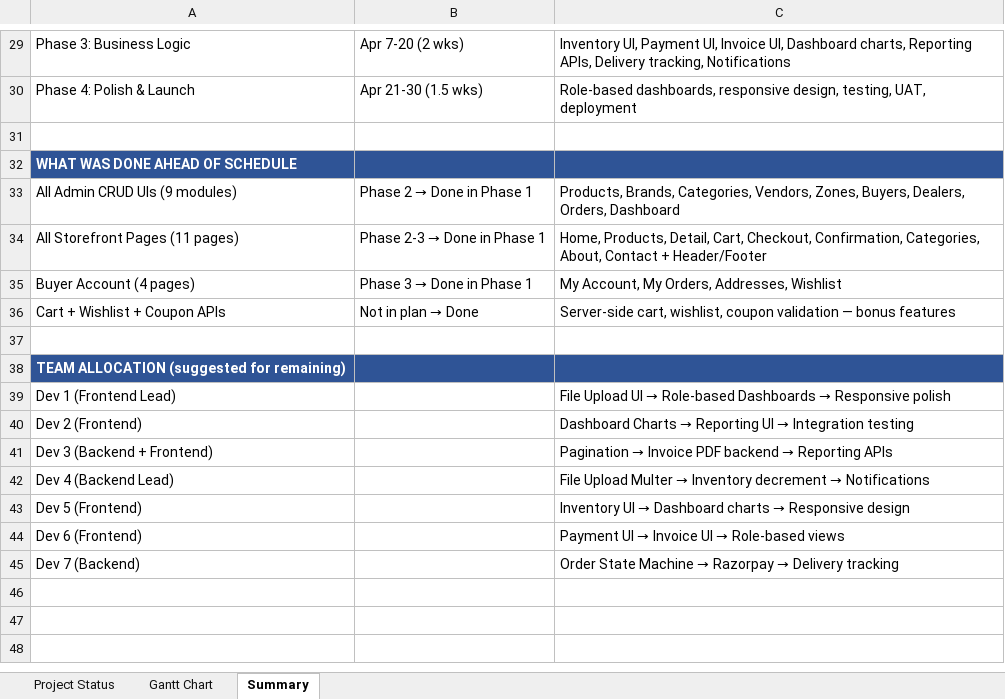
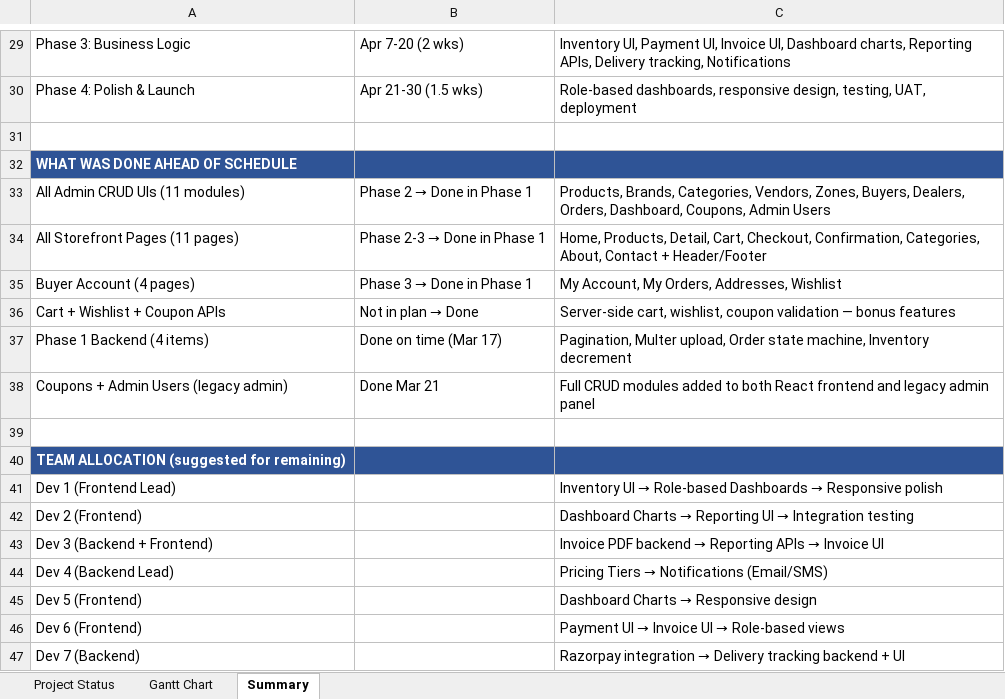
Before and after one commit to snehakreon/mkdb, an Excel workbook: MaterialKing_Gantt_Chart.xlsx, sheet Summary, drawn as a sheet; only a part is shown, gaps mark what is left out; values as stored, in another font and other column widths than the file's, no borders; addresses are those after the commit; the diff covers the shown part only; the diff names each change by its address in the sheet, - before the commit and + after, or states it on an @@ line.

```diff
--- a/MaterialKing_Gantt_Chart.xlsx (sheet Summary)
+++ b/MaterialKing_Gantt_Chart.xlsx (sheet Summary)
-A33: All Admin CRUD UIs (9 modules)
+A33: All Admin CRUD UIs (11 modules)
-C33: …Dealers, Orders, Dashboard
+C33: …Dealers, Orders, Dashboard, Coupons, Admin Users
+row 37: Phase 1 Backend (4 items) | Done on time (Mar 17) | Pagination, Multer upload, Order state machine, Inventory decrement
+row 38: Coupons + Admin Users (legacy admin) | Done Mar 21 | Full CRUD modules added to both React frontend and legacy admin panel
-C41: File Upload UI →…
+C41: Inventory UI →…
@@ C43: Pagination → Invoice PDF backend → Reporting APIs → Invoice PDF backend → Reporting APIs → Invoice UI @@
@@ C44: File Upload Multer → Inventory decrement → Notifications → Pricing Tiers → Notifications (Email/SMS) @@
@@ C45: Inventory UI → Dashboard charts → Responsive design → Dashboard Charts → Responsive design @@
@@ C47: Order State Machine → Razorpay → Delivery tracking → Razorpay integration → Delivery tracking backend + UI @@
```
Also changed, not shown: 1 added row, 1 removed row and 24 edited cells elsewhere in this sheet, sheet Project Status, sheet Gantt Chart, 1 other file.
